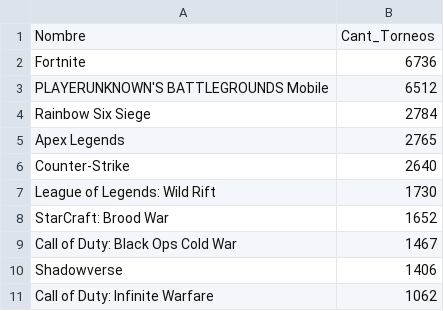
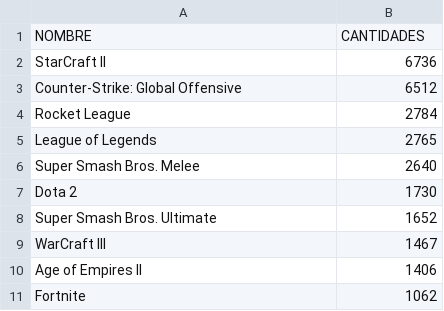
Before and after one commit to KeylaFrancoH/ProyectoFinalG5, a CSV file: archivos/diezTorneos.csv, drawn as a sheet.

```diff
--- a/archivos/diezTorneos.csv
+++ b/archivos/diezTorneos.csv
@@ -1,11 +1,11 @@
-Nombre,Cant_Torneos
-Fortnite,6736
-PLAYERUNKNOWN'S BATTLEGROUNDS Mobile,6512
-Rainbow Six Siege,2784
-Apex Legends,2765
-Counter-Strike,2640
-League of Legends: Wild Rift,1730
-StarCraft: Brood War,1652
-Call of Duty: Black Ops Cold War,1467
-Shadowverse,1406
-Call of Duty: Infinite Warfare,1062
+NOMBRE,CANTIDADES
+StarCraft II,6736
+Counter-Strike: Global Offensive,6512
+Rocket League,2784
+League of Legends,2765
+Super Smash Bros. Melee,2640
+Dota 2,1730
+Super Smash Bros. Ultimate,1652
+WarCraft III,1467
+Age of Empires II,1406
+Fortnite,1062
```
Also changed, not shown: archivos/porcentajeCOD.csv, archivos/veinteJugadores.csv, 2 other files.
